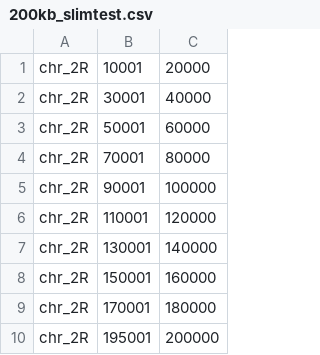
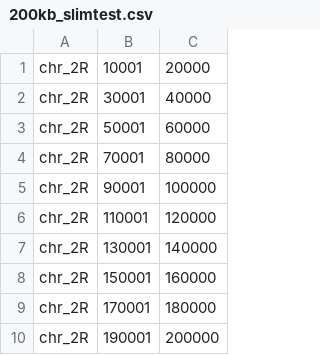
Before and after one commit to JohriLab/Bvalcalc, a CSV file: exampleData/200kb_slimtest.csv, drawn as a sheet.

```diff
--- a/exampleData/200kb_slimtest.csv
+++ b/exampleData/200kb_slimtest.csv
@@ -9,2 +9,2 @@ chr_2R,150001,160000
 chr_2R,170001,180000
-chr_2R,195001,200000
+chr_2R,190001,200000
```
Also changed, not shown: 5 other files.
